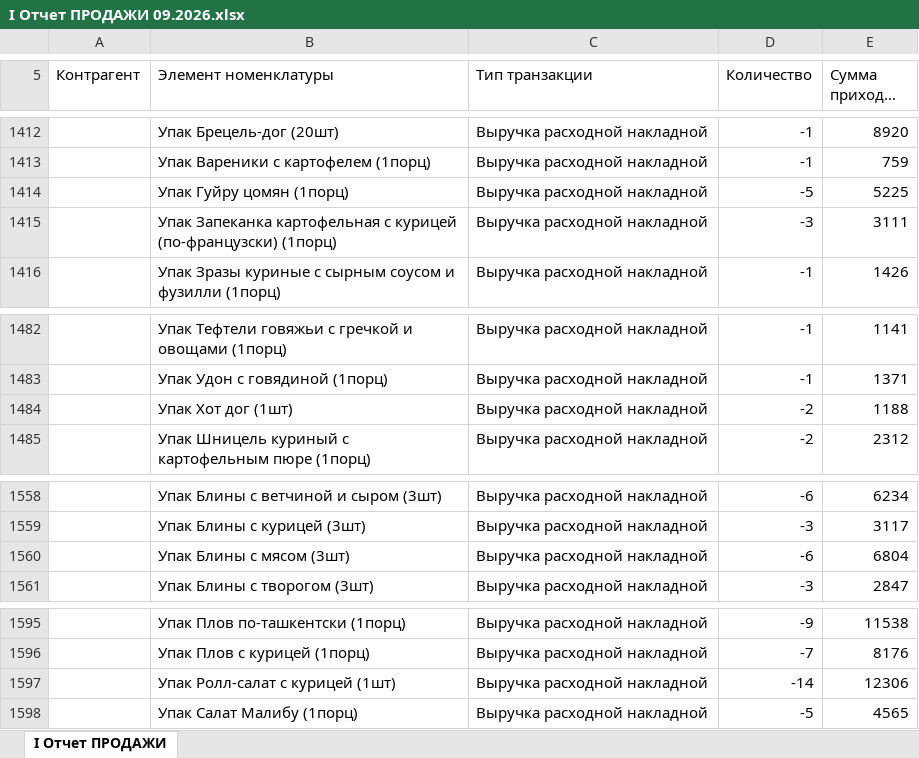
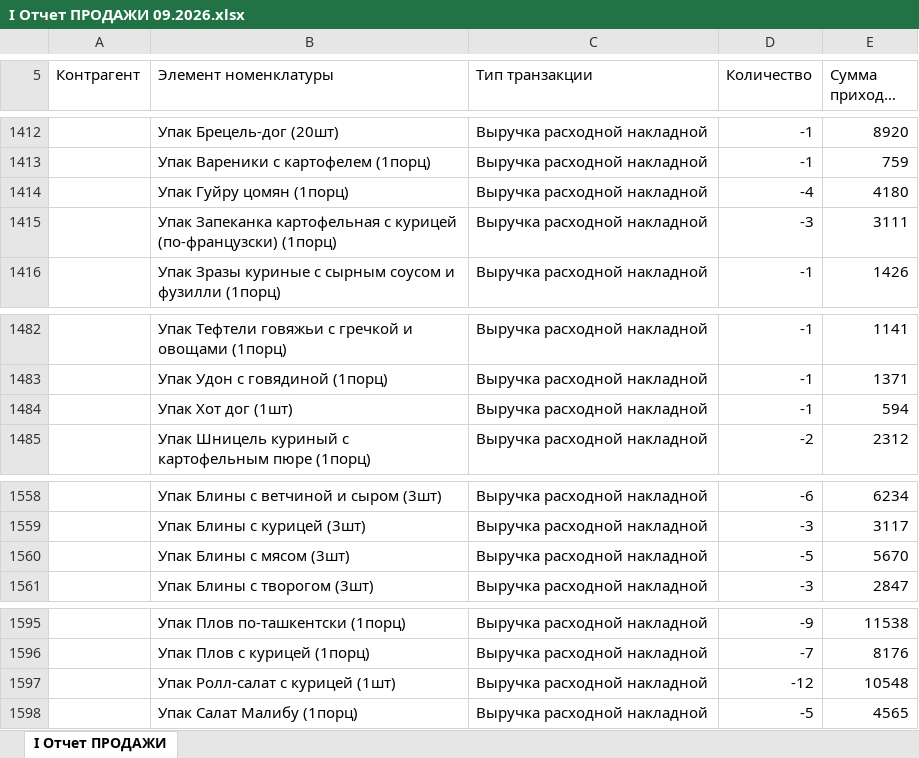
Before and after one commit to Olgagerassimenko/fin-director, an Excel workbook: I Отчет ПРОДАЖИ 09.2026.xlsx, sheet I Отчет ПРОДАЖИ, drawn as a sheet; only a part is shown, gaps mark what is left out; long unchanged cells end in …; values as stored, in another font and other column widths than the file's, no borders; the diff names each change by its address in the sheet, - before the commit and + after, or states it on an @@ line.

```diff
--- a/I Отчет ПРОДАЖИ 09.2026.xlsx (sheet I Отчет ПРОДАЖИ)
+++ b/I Отчет ПРОДАЖИ 09.2026.xlsx (sheet I Отчет ПРОДАЖИ)
-D1414 (Количество): -5
+D1414 (Количество): -4
-E1414 (Сумма прихода, тнг.): 5225
+E1414 (Сумма прихода, тнг.): 4180
-D1484 (Количество): -2
+D1484 (Количество): -1
-E1484 (Сумма прихода, тнг.): 1188
+E1484 (Сумма прихода, тнг.): 594
-D1560 (Количество): -6
+D1560 (Количество): -5
-E1560 (Сумма прихода, тнг.): 6804
+E1560 (Сумма прихода, тнг.): 5670
-D1597 (Количество): -14
+D1597 (Количество): -12
-E1597 (Сумма прихода, тнг.): 12306
+E1597 (Сумма прихода, тнг.): 10548
```
Also changed, not shown: I Отчет ПРОДАЖИ 02.2026.xlsx, I Отчет ПРОДАЖИ 03.2026.xlsx, 31 other files.
